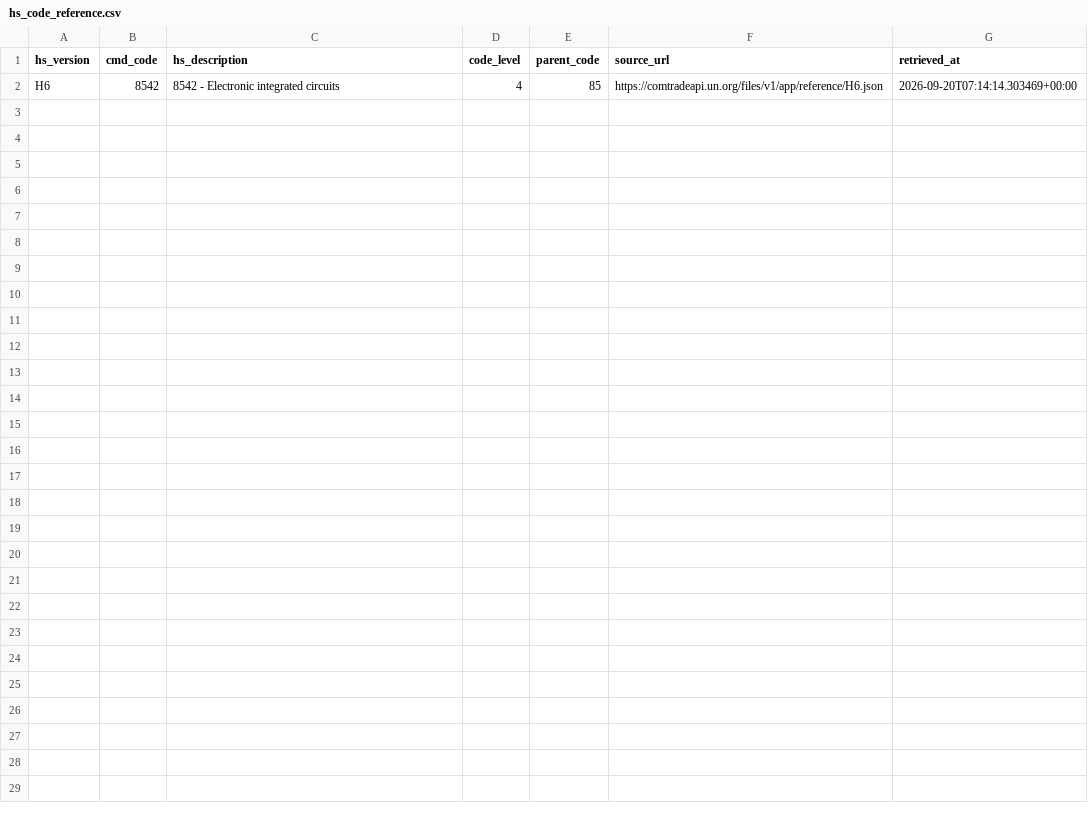
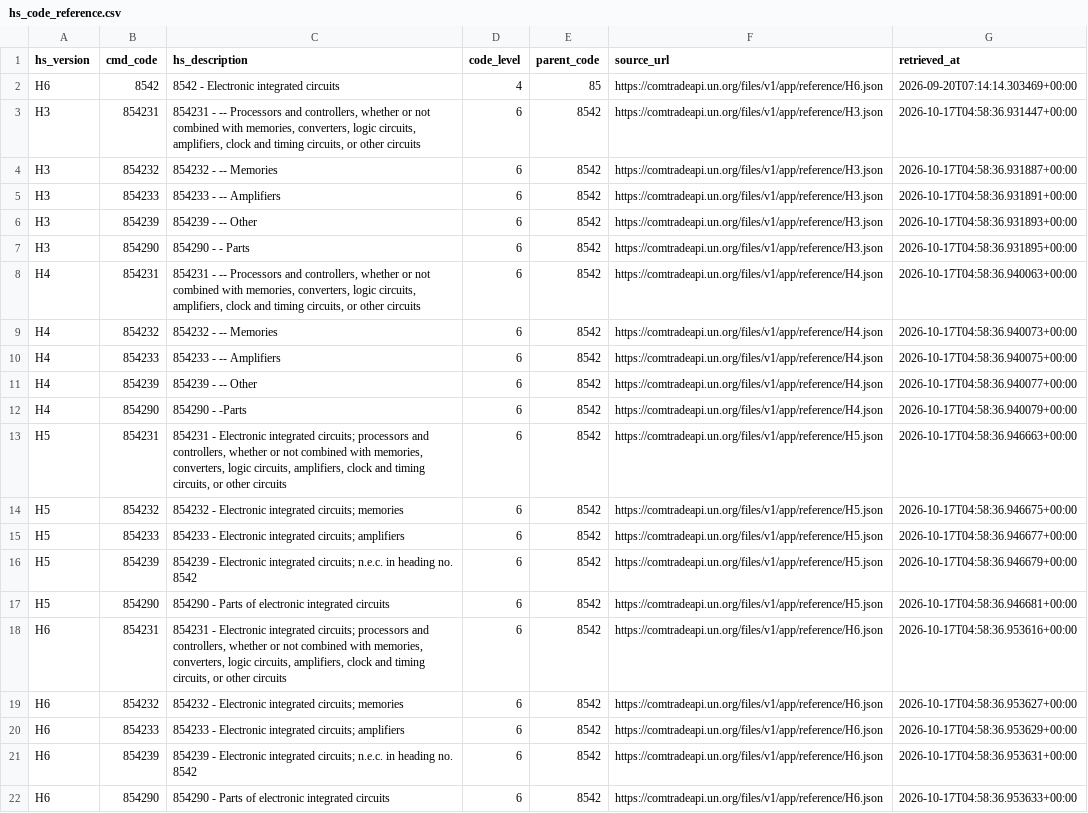
Before and after one commit to sunhua12/000-trade-analytics, a CSV file: dbt/seeds/hs_code_reference.csv, drawn as a sheet; the diff names each change by its address in the sheet, - before the commit and + after, or states it on an @@ line.

Commit message:
feat: add multi-market integrated circuit import analytics
Add resumable historical ingestion, verified warehouse models, JSON v2 snapshots, and multi-year dashboards. Integrate accepted backfills with the existing Airflow monthly pipeline and document full data validation.

```diff
--- a/dbt/seeds/hs_code_reference.csv
+++ b/dbt/seeds/hs_code_reference.csv
+row 3: H3 | 854231 | 854231 - -- Processors and controllers, whether or not combined with memories, converters, logic circuits, amplifiers, clock and timing circuits, or other circuits | 6 | 8542 | https://comtradeapi.un.org/files/v1/app/reference/H3.json | 2026-10-17T04:58:36.931447+00:00
+row 4: H3 | 854232 | 854232 - -- Memories | 6 | 8542 | https://comtradeapi.un.org/files/v1/app/reference/H3.json | 2026-10-17T04:58:36.931887+00:00
+row 5: H3 | 854233 | 854233 - -- Amplifiers | 6 | 8542 | https://comtradeapi.un.org/files/v1/app/reference/H3.json | 2026-10-17T04:58:36.931891+00:00
+row 6: H3 | 854239 | 854239 - -- Other | 6 | 8542 | https://comtradeapi.un.org/files/v1/app/reference/H3.json | 2026-10-17T04:58:36.931893+00:00
+row 7: H3 | 854290 | 854290 - - Parts | 6 | 8542 | https://comtradeapi.un.org/files/v1/app/reference/H3.json | 2026-10-17T04:58:36.931895+00:00
+row 8: H4 | 854231 | 854231 - -- Processors and controllers, whether or not combined with memories, converters, logic circuits, amplifiers, clock and timing circuits, or other circuits | 6 | 8542 | https://comtradeapi.un.org/files/v1/app/reference/H4.json | 2026-10-17T04:58:36.940063+00:00
+row 9: H4 | 854232 | 854232 - -- Memories | 6 | 8542 | https://comtradeapi.un.org/files/v1/app/reference/H4.json | 2026-10-17T04:58:36.940073+00:00
+row 10: H4 | 854233 | 854233 - -- Amplifiers | 6 | 8542 | https://comtradeapi.un.org/files/v1/app/reference/H4.json | 2026-10-17T04:58:36.940075+00:00
+row 11: H4 | 854239 | 854239 - -- Other | 6 | 8542 | https://comtradeapi.un.org/files/v1/app/reference/H4.json | 2026-10-17T04:58:36.940077+00:00
+row 12: H4 | 854290 | 854290 - -Parts | 6 | 8542 | https://comtradeapi.un.org/files/v1/app/reference/H4.json | 2026-10-17T04:58:36.940079+00:00
+row 13: H5 | 854231 | 854231 - Electronic integrated circuits; processors and controllers, whether or not combined with memories, converters, logic circuits, amplifiers, clock and timing circuits, or other circuits | 6 | 8542 | https://comtradeapi.un.org/files/v1/app/reference/H5.json | 2026-10-17T04:58:36.946663+00:00
+row 14: H5 | 854232 | 854232 - Electronic integrated circuits; memories | 6 | 8542 | https://comtradeapi.un.org/files/v1/app/reference/H5.json | 2026-10-17T04:58:36.946675+00:00
+row 15: H5 | 854233 | 854233 - Electronic integrated circuits; amplifiers | 6 | 8542 | https://comtradeapi.un.org/files/v1/app/reference/H5.json | 2026-10-17T04:58:36.946677+00:00
+row 16: H5 | 854239 | 854239 - Electronic integrated circuits; n.e.c. in heading no. 8542 | 6 | 8542 | https://comtradeapi.un.org/files/v1/app/reference/H5.json | 2026-10-17T04:58:36.946679+00:00
+row 17: H5 | 854290 | 854290 - Parts of electronic integrated circuits | 6 | 8542 | https://comtradeapi.un.org/files/v1/app/reference/H5.json | 2026-10-17T04:58:36.946681+00:00
+row 18: H6 | 854231 | 854231 - Electronic integrated circuits; processors and controllers, whether or not combined with memories, converters, logic circuits, amplifiers, clock and timing circuits, or other circuits | 6 | 8542 | https://comtradeapi.un.org/files/v1/app/reference/H6.json | 2026-10-17T04:58:36.953616+00:00
+row 19: H6 | 854232 | 854232 - Electronic integrated circuits; memories | 6 | 8542 | https://comtradeapi.un.org/files/v1/app/reference/H6.json | 2026-10-17T04:58:36.953627+00:00
+row 20: H6 | 854233 | 854233 - Electronic integrated circuits; amplifiers | 6 | 8542 | https://comtradeapi.un.org/files/v1/app/reference/H6.json | 2026-10-17T04:58:36.953629+00:00
+row 21: H6 | 854239 | 854239 - Electronic integrated circuits; n.e.c. in heading no. 8542 | 6 | 8542 | https://comtradeapi.un.org/files/v1/app/reference/H6.json | 2026-10-17T04:58:36.953631+00:00
+row 22: H6 | 854290 | 854290 - Parts of electronic integrated circuits | 6 | 8542 | https://comtradeapi.un.org/files/v1/app/reference/H6.json | 2026-10-17T04:58:36.953633+00:00
```
Also changed, not shown: 55 other files.
